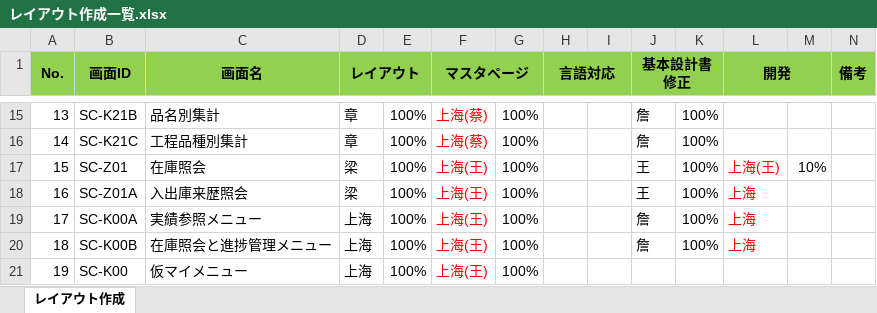
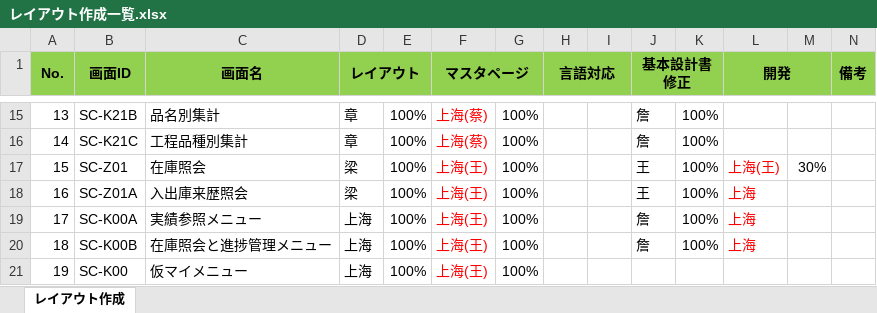
Before and after one commit to LeviDlflu/backdoor, an Excel workbook: 01_基本設計書/20200220リリース/レイアウト作成一覧.xlsx, sheet レイアウト作成, drawn as a sheet; only a part is shown, gaps mark what is left out; values as stored, in another font and other column widths than the file's, no borders; the diff names each change by its address in the sheet, - before the commit and + after, or states it on an @@ line.

Commit message:
Update レイアウト作成一覧.xlsx

```diff
--- a/01_基本設計書/20200220リリース/レイアウト作成一覧.xlsx (sheet レイアウト作成)
+++ b/01_基本設計書/20200220リリース/レイアウト作成一覧.xlsx (sheet レイアウト作成)
-M17: 10%
+M17: 30%
```
